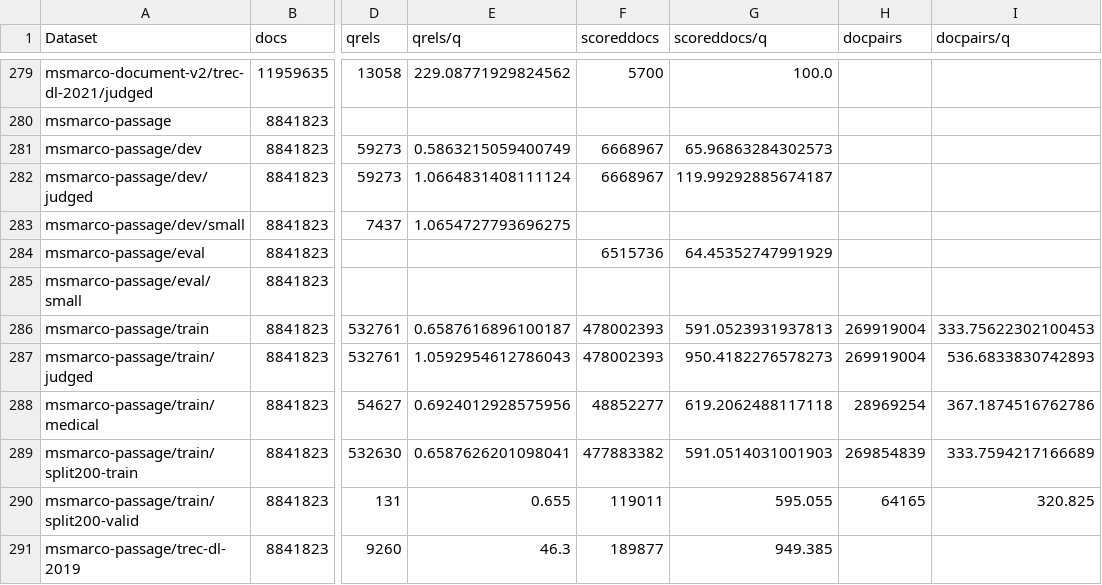
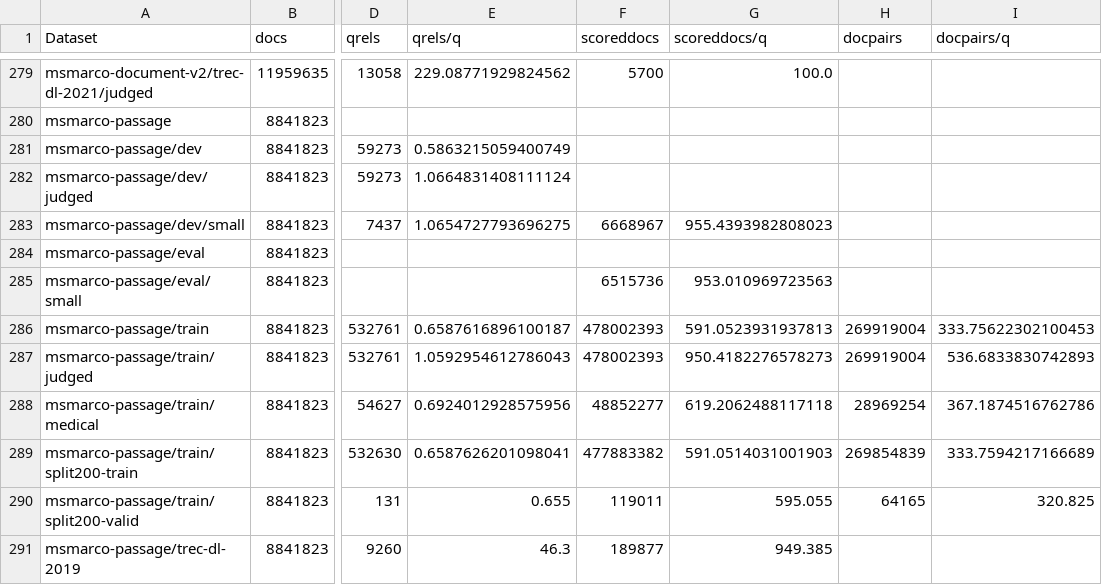
Before and after one commit to seanmacavaney/ir-datasets.com, a CSV file: docs/master/counts.csv, drawn as a sheet; only a part is shown, gaps mark what is left out; the diff names each change by its address in the sheet, - before the commit and + after, or states it on an @@ line.

Commit message:
corresponding document change for allenai/ir_datasets#142

```diff
--- a/docs/master/counts.csv
+++ b/docs/master/counts.csv
-F281:F282 (scoreddocs): 6668967
+F281:F282 (scoreddocs): (empty)
-G281 (scoreddocs/q): 65.96863284302573
+G281 (scoreddocs/q): (empty)
-G282 (scoreddocs/q): 119.99292885674187
+G282 (scoreddocs/q): (empty)
-F283 (scoreddocs): (empty)
+F283 (scoreddocs): 6668967
-G283 (scoreddocs/q): (empty)
+G283 (scoreddocs/q): 955.4393982808023
-F284 (scoreddocs): 6515736
+F284 (scoreddocs): (empty)
-G284 (scoreddocs/q): 64.45352747991929
+G284 (scoreddocs/q): (empty)
-F285 (scoreddocs): (empty)
+F285 (scoreddocs): 6515736
-G285 (scoreddocs/q): (empty)
+G285 (scoreddocs/q): 953.010969723563
```
Also changed, not shown: 5 other files.
